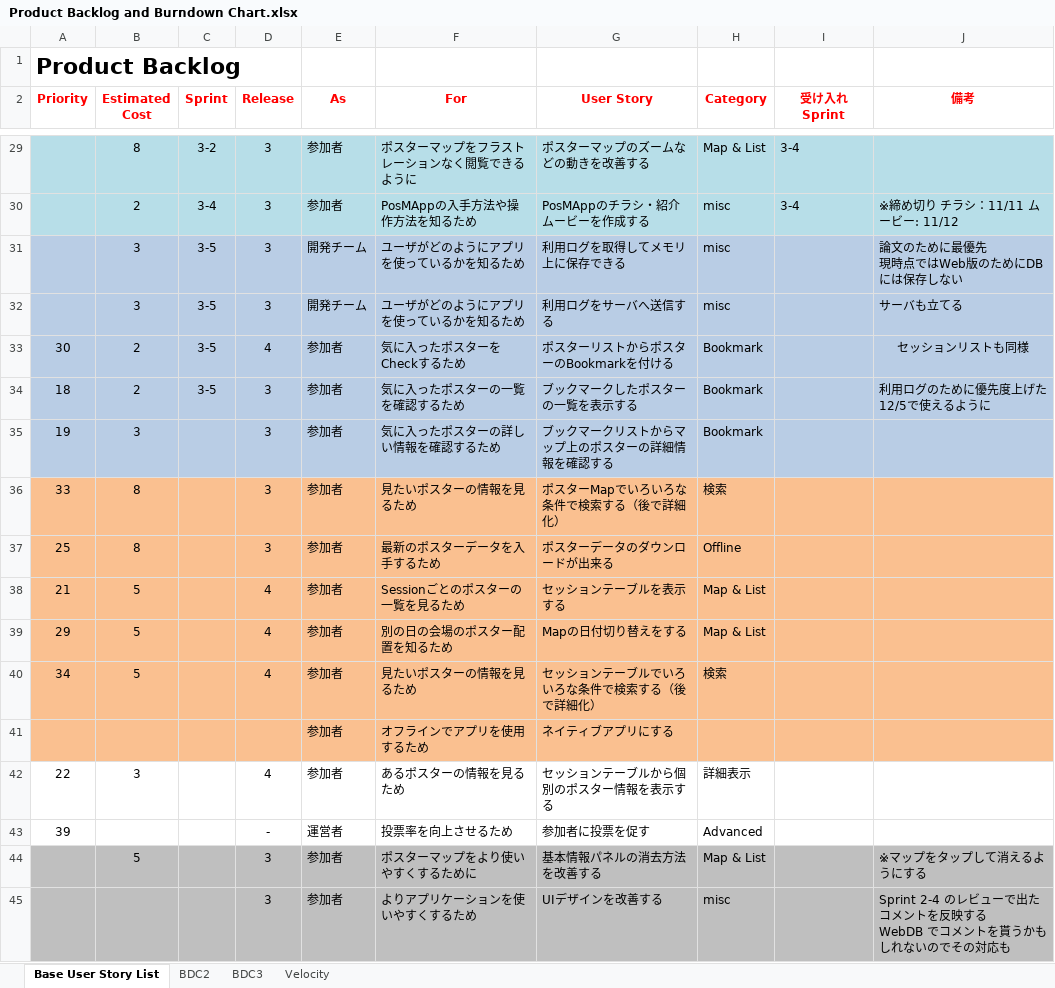
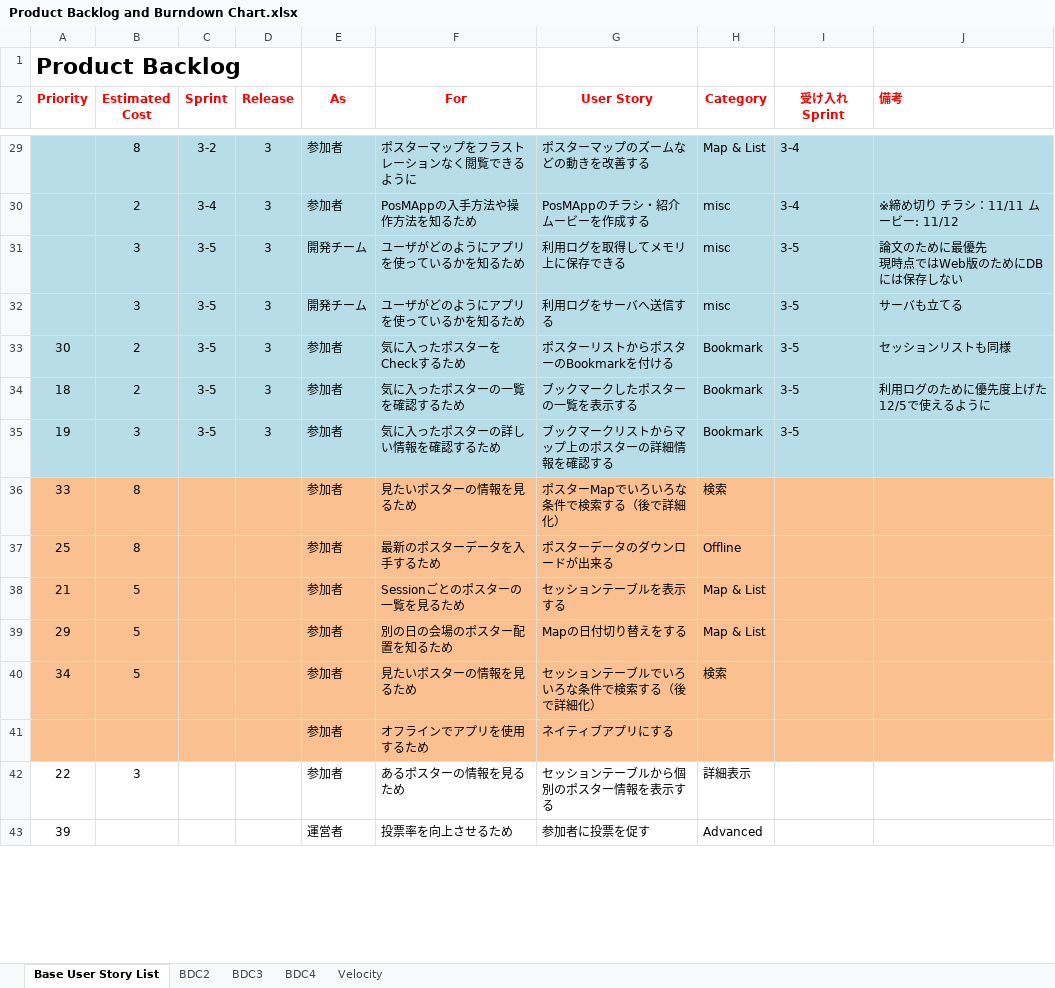
Before and after one commit to Tsukuba-SAY/documents, an Excel workbook: Product Backlog and Burndown Chart.xlsx, sheet Base User Story List, drawn as a sheet; only a part is shown, gaps mark what is left out; values as stored, in another font and other column widths than the file's, no borders; removed rows and columns are numbered as before the commit, all else as after; ↵ is a line break in a cell; the diff covers the shown part only; the diff names each change by its address in the sheet, - before the commit and + after, or states it on an @@ line.

Commit message:
バックログがめちゃくちゃになっていたので整頓、BDCにSprint3-5分を追加

```diff
--- a/Product Backlog and Burndown Chart.xlsx (sheet Base User Story List)
+++ b/Product Backlog and Burndown Chart.xlsx (sheet Base User Story List)
+sheet tab: BDC4
-J2 alignment: center
+J2 alignment: left
-I31:I35 (受け入れSprint): (empty)
+I31:I35 (受け入れSprint): 3-5
-D33 (Release): 4
+D33 (Release): 3
-J33 alignment: center
+J33 alignment: left
-C35 (Sprint): (empty)
+C35 (Sprint): 3-5
-D36:D37 (Release): 3
+D36:D37 (Release): (empty)
-D38:D40 (Release): 4
+D38:D40 (Release): (empty)
-D42 (Release): 4
+D42 (Release): (empty)
-D43 (Release): -
+D43 (Release): (empty)
-row 44:  | 5 |  | 3 | 参加者 | ポスターマップをより使いやすくするために | 基本情報パネルの消去方法を改善する | Map & List |  | ※マップをタップして消えるようにする
-row 45:  |  |  | 3 | 参加者 | よりアプリケーションを使いやすくするため | UIデザインを改善する | misc |  | Sprint 2-4 のレビューで出たコメントを反映する ↵ WebDB でコメントを貰うかもしれないのでその対応も
```
Also changed, not shown: 3 added rows, 1 removed row, 10 edited cells and cell formats elsewhere in this sheet, sheet BDC3, charts or pictures.
